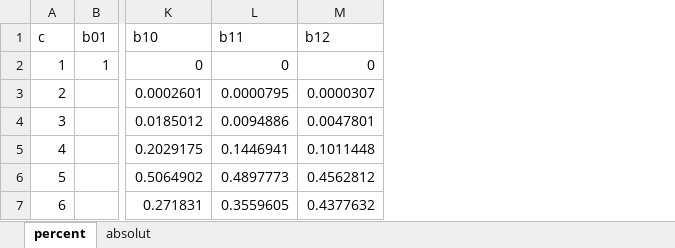
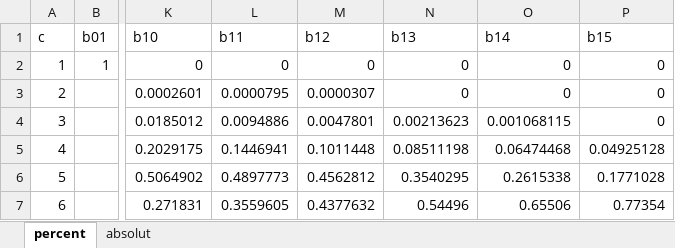
Before and after one commit to jkruppa/biodatascience, an Excel workbook: data/grid_table.xlsx, sheet percent, drawn as a sheet; only a part is shown, gaps mark what is left out; values as stored, in another font and other column widths than the file's, no borders; the diff names each change by its address in the sheet, - before the commit and + after, or states it on an @@ line.

```diff
--- a/data/grid_table.xlsx (sheet percent)
+++ b/data/grid_table.xlsx (sheet percent)
+column N (b13), rows 2-7: 0 | 0 | 0.00213623 | 0.08511198 | 0.3540295 | 0.54496
+column O (b14), rows 2-7: 0 | 0 | 0.001068115 | 0.06474468 | 0.2615338 | 0.65506
+column P (b15), rows 2-7: 0 | 0 | 0 | 0.04925128 | 0.1771028 | 0.77354
```
Also changed, not shown: 3 other files.
